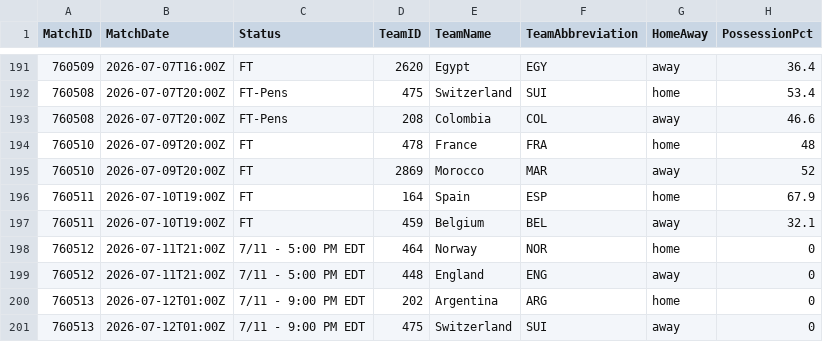
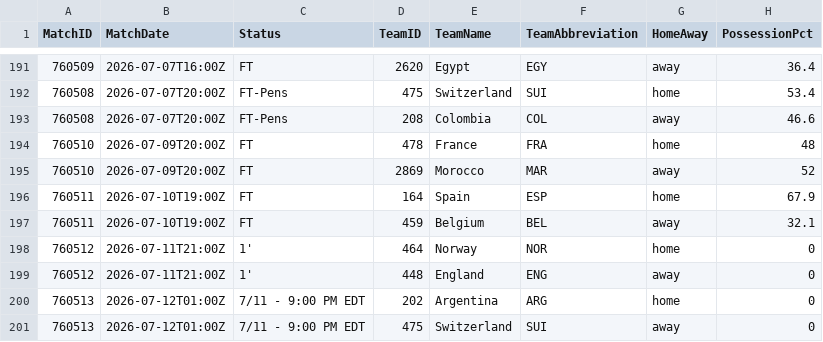
Before and after one commit to ISAAC-Neumoton/wc2026, a CSV file: data_output/team_matches.csv, drawn as a sheet; only a part is shown, gaps mark what is left out; the diff names each change by its address in the sheet, - before the commit and + after, or states it on an @@ line.

```diff
--- a/data_output/team_matches.csv
+++ b/data_output/team_matches.csv
-C198:C199 (Status): 7/11 - 5:00 PM EDT
+C198:C199 (Status): 1'
```
